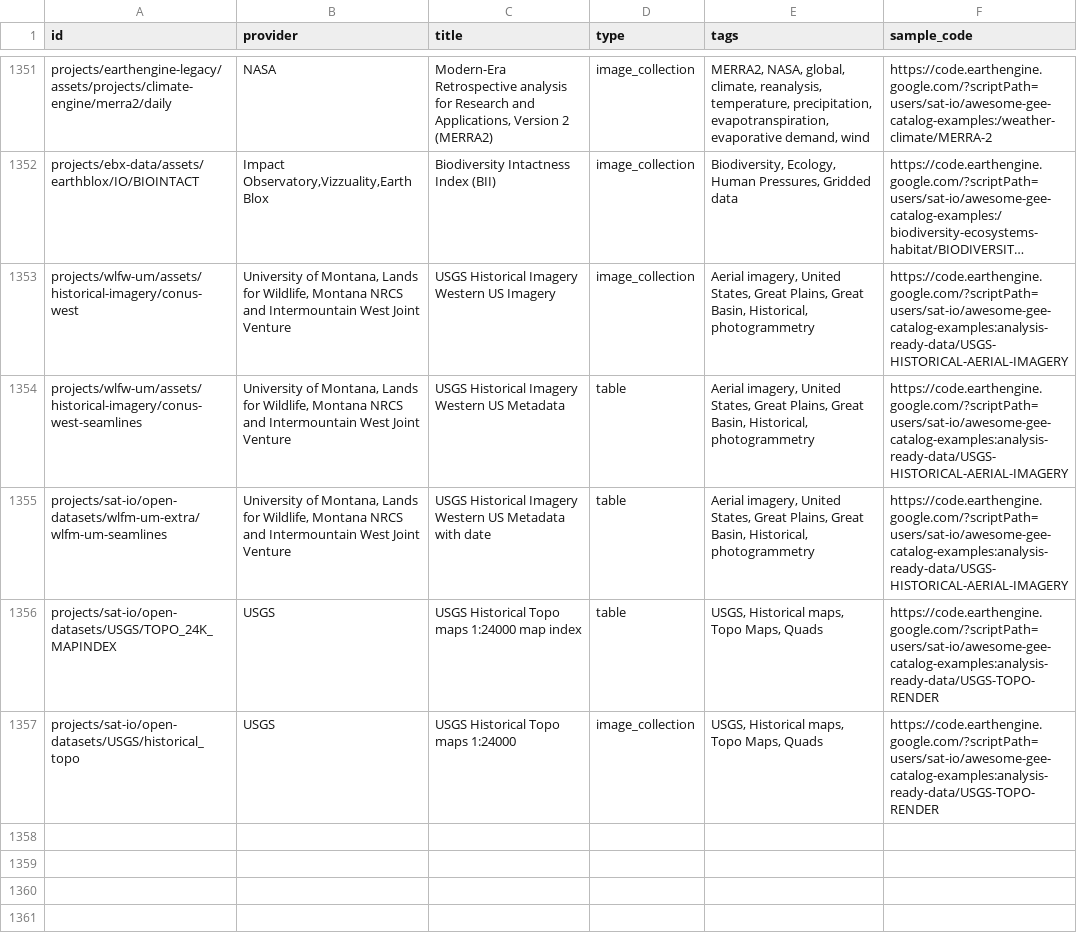
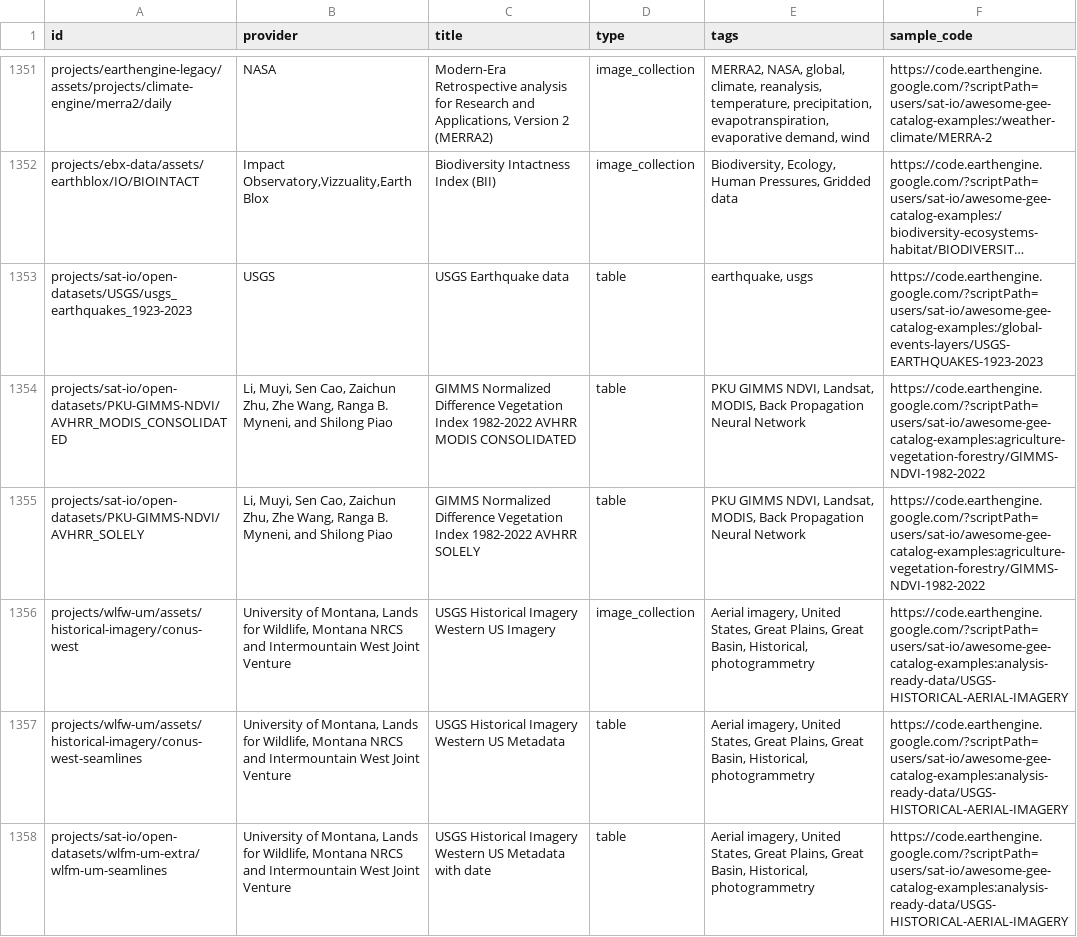
Before and after one commit to samapriya/awesome-gee-community-datasets, a CSV file: community_datasets.csv, drawn as a sheet; only a part is shown, gaps mark what is left out; the shorter side is filled out with more unchanged rows; long unchanged cells end in …; the diff names each change by its address in the sheet, - before the commit and + after, or states it on an @@ line.

```diff
--- a/community_datasets.csv
+++ b/community_datasets.csv
+row 1353: projects/sat-io/open-datasets/USGS/usgs_earthquakes_1923-2023 | USGS | USGS Earthquake data | table | earthquake, usgs | https://code.earthengine.google.com/?scriptPath=users/sat-io/awesome-gee-catalog-examples:/global-events-layers/USGS-EARTHQUAKES-1923-2023
+row 1354: projects/sat-io/open-datasets/PKU-GIMMS-NDVI/AVHRR_MODIS_CONSOLIDATED | Li, Muyi, Sen Cao, Zaichun Zhu, Zhe Wang, Ranga B. Myneni, and Shilong Piao | GIMMS Normalized Difference Vegetation Index 1982-2022 AVHRR MODIS CONSOLIDATED | table | PKU GIMMS NDVI, Landsat, MODIS, Back Propagation Neural Network | https://code.earthengine.google.com/?scriptPath=users/sat-io/awesome-gee-catalog-examples:agriculture-vegetation-forestry/GIMMS-NDVI-1982-2022
+row 1355: projects/sat-io/open-datasets/PKU-GIMMS-NDVI/AVHRR_SOLELY | Li, Muyi, Sen Cao, Zaichun Zhu, Zhe Wang, Ranga B. Myneni, and Shilong Piao | GIMMS Normalized Difference Vegetation Index 1982-2022 AVHRR SOLELY | table | PKU GIMMS NDVI, Landsat, MODIS, Back Propagation Neural Network | https://code.earthengine.google.com/?scriptPath=users/sat-io/awesome-gee-catalog-examples:agriculture-vegetation-forestry/GIMMS-NDVI-1982-2022
```
